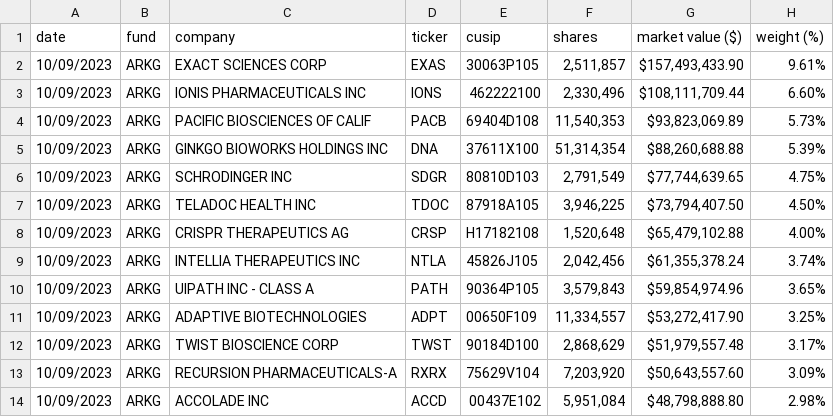
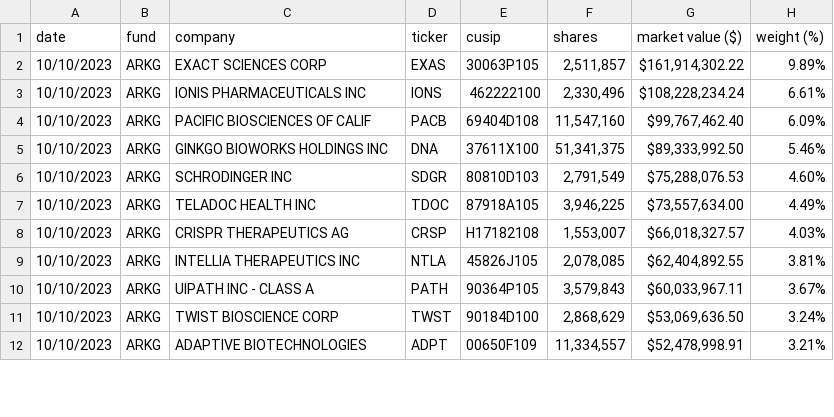
Before and after one commit to tigger0jk/ark-invest-scraper, a CSV file: holdings/ARK_GENOMIC_REVOLUTION_ETF_ARKG_HOLDINGS.csv, drawn as a sheet; only a part is shown; the diff covers the shown part only.

```diff
--- a/holdings/ARK_GENOMIC_REVOLUTION_ETF_ARKG_HOLDINGS.csv
+++ b/holdings/ARK_GENOMIC_REVOLUTION_ETF_ARKG_HOLDINGS.csv
@@ -1,14 +1,12 @@
 date,fund,company,ticker,cusip,shares,market  value  ($),weight  (%)
-10/09/2023,ARKG,EXACT  SCIENCES  CORP,EXAS,30063P105,"2,511,857","$157,493,433.90",9.61%
-10/09/2023,ARKG,IONIS  PHARMACEUTICALS  INC,IONS,462222100,"2,330,496","$108,111,709.44",6.60%
-10/09/2023,ARKG,PACIFIC  BIOSCIENCES  OF  CALIF,PACB,69404D108,"11,540,353","$93,823,069.89",5.73%
-10/09/2023,ARKG,GINKGO  BIOWORKS  HOLDINGS  INC,DNA,37611X100,"51,314,354","$88,260,688.88",5.39%
-10/09/2023,ARKG,SCHRODINGER  INC,SDGR,80810D103,"2,791,549","$77,744,639.65",4.75%
-10/09/2023,ARKG,TELADOC  HEALTH  INC,TDOC,87918A105,"3,946,225","$73,794,407.50",4.50%
-10/09/2023,ARKG,CRISPR  THERAPEUTICS  AG,CRSP,H17182108,"1,520,648","$65,479,102.88",4.00%
-10/09/2023,ARKG,INTELLIA  THERAPEUTICS  INC,NTLA,45826J105,"2,042,456","$61,355,378.24",3.74%
-10/09/2023,ARKG,UIPATH  INC  -  CLASS  A,PATH,90364P105,"3,579,843","$59,854,974.96",3.65%
-10/09/2023,ARKG,ADAPTIVE  BIOTECHNOLOGIES,ADPT,00650F109,"11,334,557","$53,272,417.90",3.25%
-10/09/2023,ARKG,TWIST  BIOSCIENCE  CORP,TWST,90184D100,"2,868,629","$51,979,557.48",3.17%
-10/09/2023,ARKG,RECURSION  PHARMACEUTICALS-A,RXRX,75629V104,"7,203,920","$50,643,557.60",3.09%
-10/09/2023,ARKG,ACCOLADE  INC,ACCD,00437E102,"5,951,084","$48,798,888.80",2.98%
+10/10/2023,ARKG,EXACT  SCIENCES  CORP,EXAS,30063P105,"2,511,857","$161,914,302.22",9.89%
+10/10/2023,ARKG,IONIS  PHARMACEUTICALS  INC,IONS,462222100,"2,330,496","$108,228,234.24",6.61%
+10/10/2023,ARKG,PACIFIC  BIOSCIENCES  OF  CALIF,PACB,69404D108,"11,547,160","$99,767,462.40",6.09%
+10/10/2023,ARKG,GINKGO  BIOWORKS  HOLDINGS  INC,DNA,37611X100,"51,341,375","$89,333,992.50",5.46%
+10/10/2023,ARKG,SCHRODINGER  INC,SDGR,80810D103,"2,791,549","$75,288,076.53",4.60%
+10/10/2023,ARKG,TELADOC  HEALTH  INC,TDOC,87918A105,"3,946,225","$73,557,634.00",4.49%
+10/10/2023,ARKG,CRISPR  THERAPEUTICS  AG,CRSP,H17182108,"1,553,007","$66,018,327.57",4.03%
+10/10/2023,ARKG,INTELLIA  THERAPEUTICS  INC,NTLA,45826J105,"2,078,085","$62,404,892.55",3.81%
+10/10/2023,ARKG,UIPATH  INC  -  CLASS  A,PATH,90364P105,"3,579,843","$60,033,967.11",3.67%
+10/10/2023,ARKG,TWIST  BIOSCIENCE  CORP,TWST,90184D100,"2,868,629","$53,069,636.50",3.24%
+10/10/2023,ARKG,ADAPTIVE  BIOTECHNOLOGIES,ADPT,00650F109,"11,334,557","$52,478,998.91",3.21%
```
Also changed, not shown: 3 added rows, 1 removed row and 77 edited cells elsewhere in this file, holdings/ARK_AUTONOMOUS_TECH._&_ROBOTICS_ETF_ARKQ_HOLDINGS.csv, holdings/ARK_FINTECH_INNOVATION_ETF_ARKF_HOLDINGS.csv, 6 other files.
